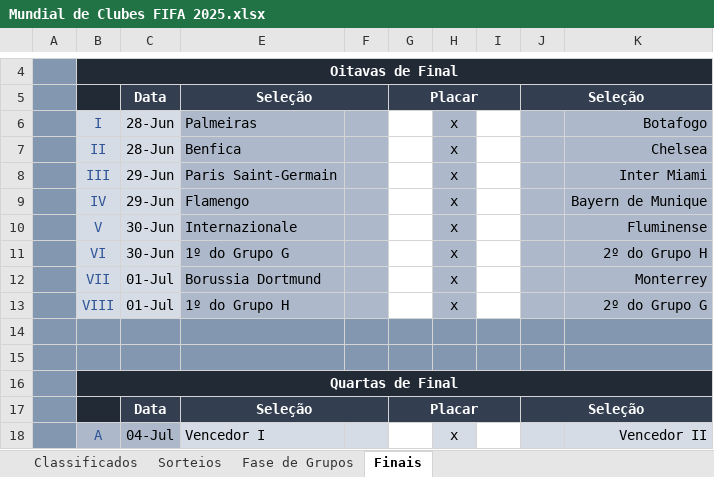
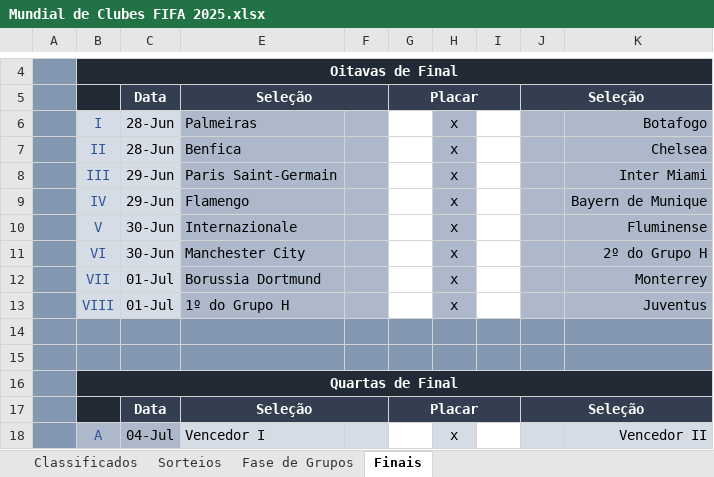
Before and after one commit to maurilyn/Futebol-Planilha-Mundial-de-Clubes-2025, an Excel workbook: Mundial de Clubes FIFA 2025.xlsx, sheet Finais, drawn as a sheet; only a part is shown, gaps mark what is left out; values as stored, in another font and other column widths than the file's, no borders; conditional formats not drawn; the diff names each change by its address in the sheet, - before the commit and + after, or states it on an @@ line.

```diff
--- a/Mundial de Clubes FIFA 2025.xlsx (sheet Finais)
+++ b/Mundial de Clubes FIFA 2025.xlsx (sheet Finais)
-E11: 1º do Grupo G
+E11: Manchester City
-K13: 2º do Grupo G
+K13: Juventus
```
Also changed, not shown: sheet Fase de Grupos, hidden cells.
